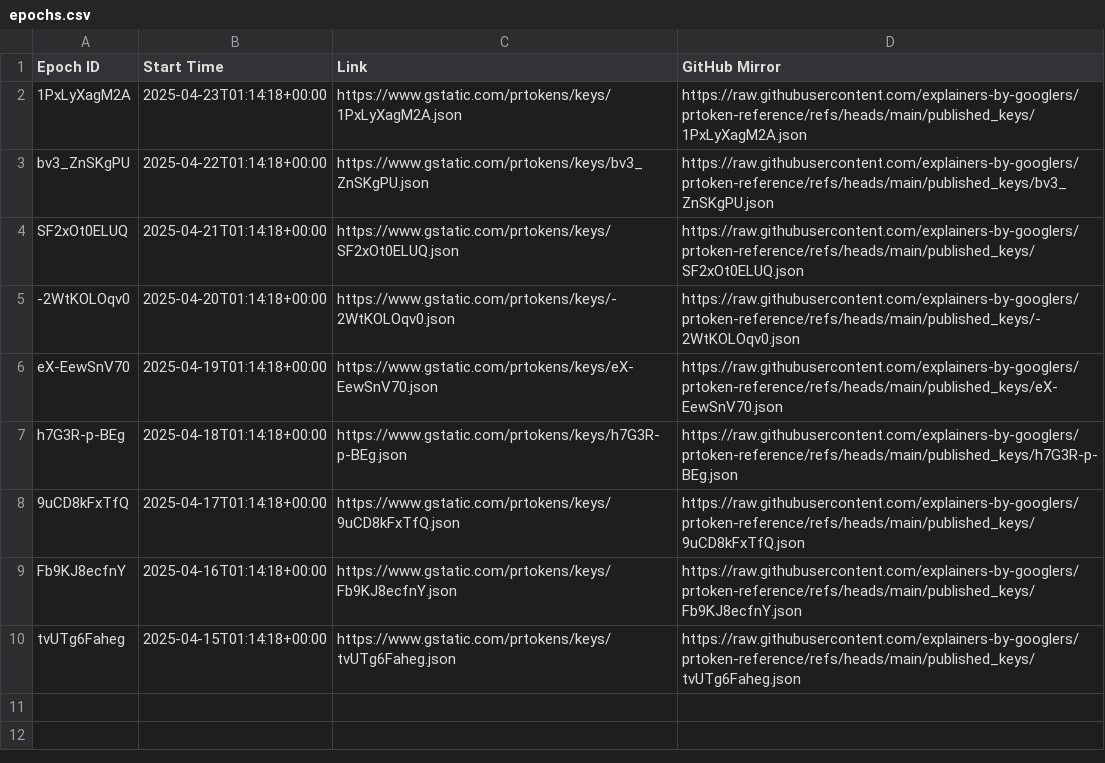
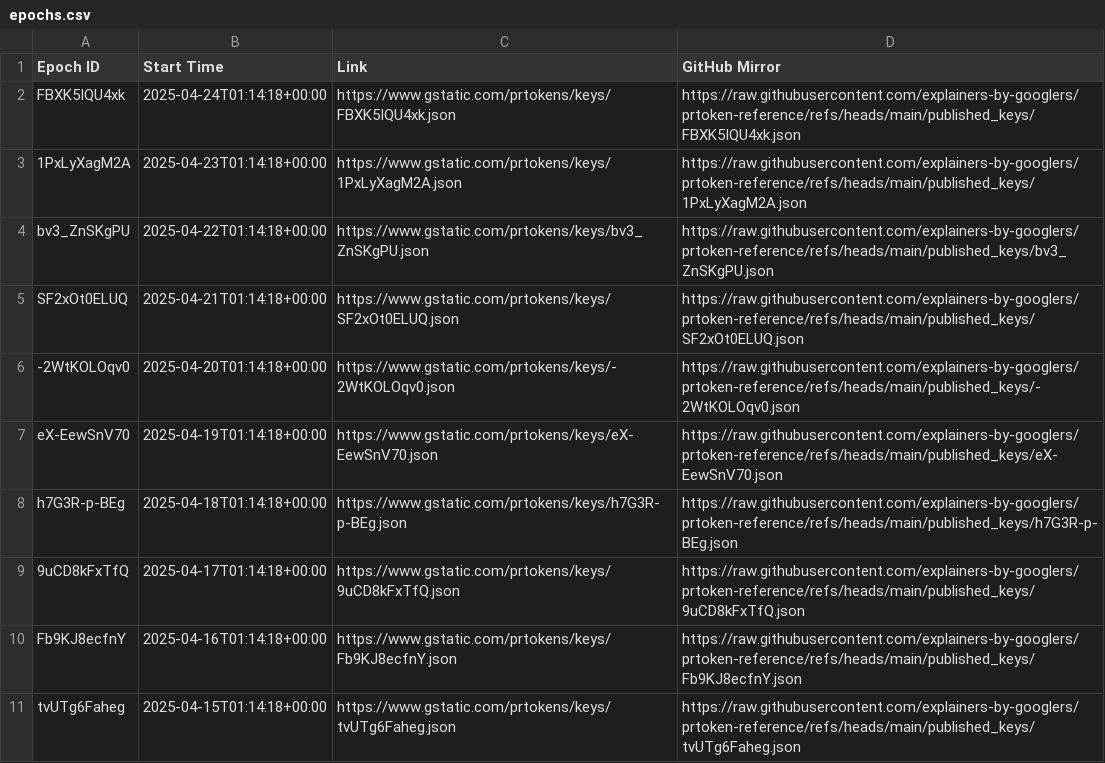
Before and after one commit to explainers-by-googlers/prtoken-reference, a CSV file: published_keys/epochs.csv, drawn as a sheet; the diff names each change by its address in the sheet, - before the commit and + after, or states it on an @@ line.

Commit message:
Publish revealed keys for epoch FBXK5IQU4xk
PiperOrigin-RevId: 751754625
Change-Id: I593cca297bce06f337f5b0b6cfd8131885ffd6e9

```diff
--- a/published_keys/epochs.csv
+++ b/published_keys/epochs.csv
+row 2: FBXK5IQU4xk | 2025-04-24T01:14:18+00:00 | https://www.gstatic.com/prtokens/keys/FBXK5IQU4xk.json | https://raw.githubusercontent.com/explainers-by-googlers/prtoken-reference/refs/heads/main/published_keys/FBXK5IQU4xk.json
```
Also changed, not shown: 1 other file.
